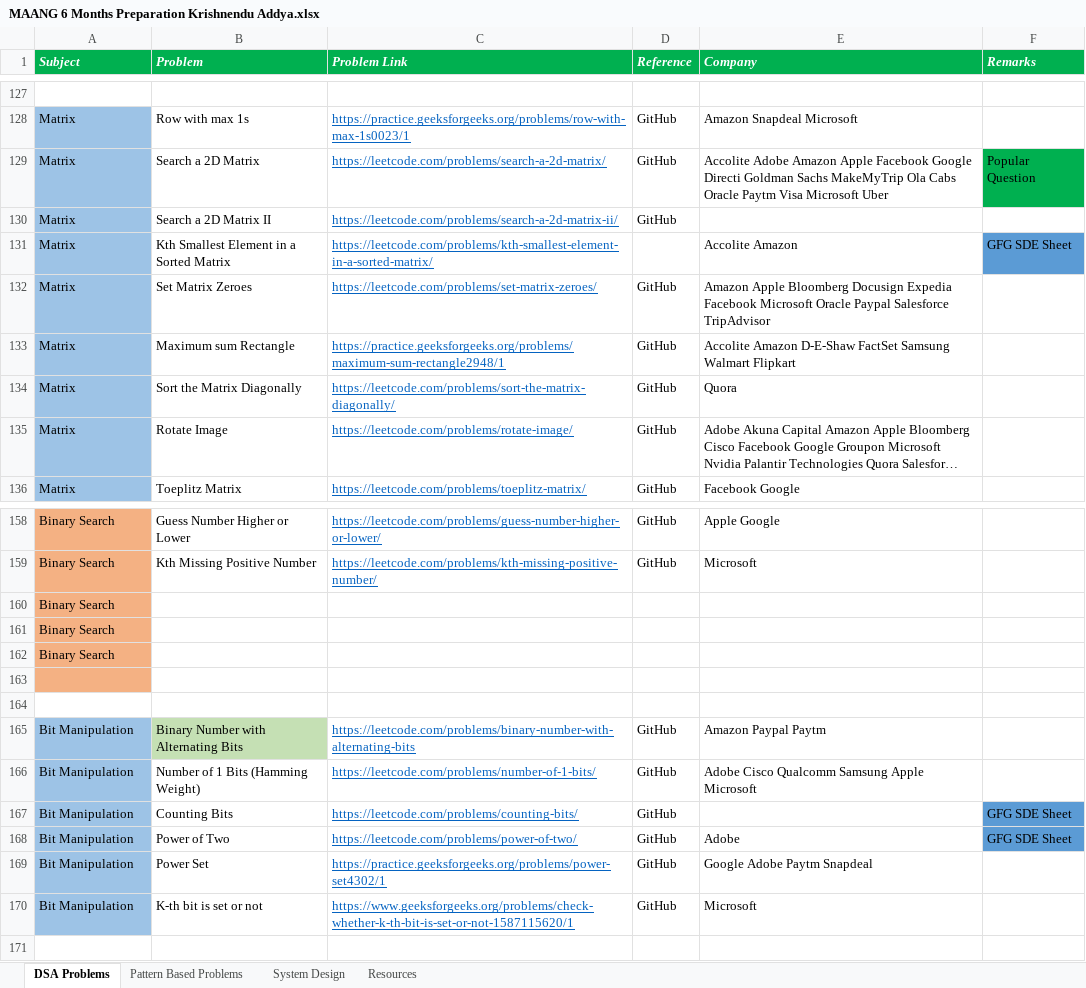
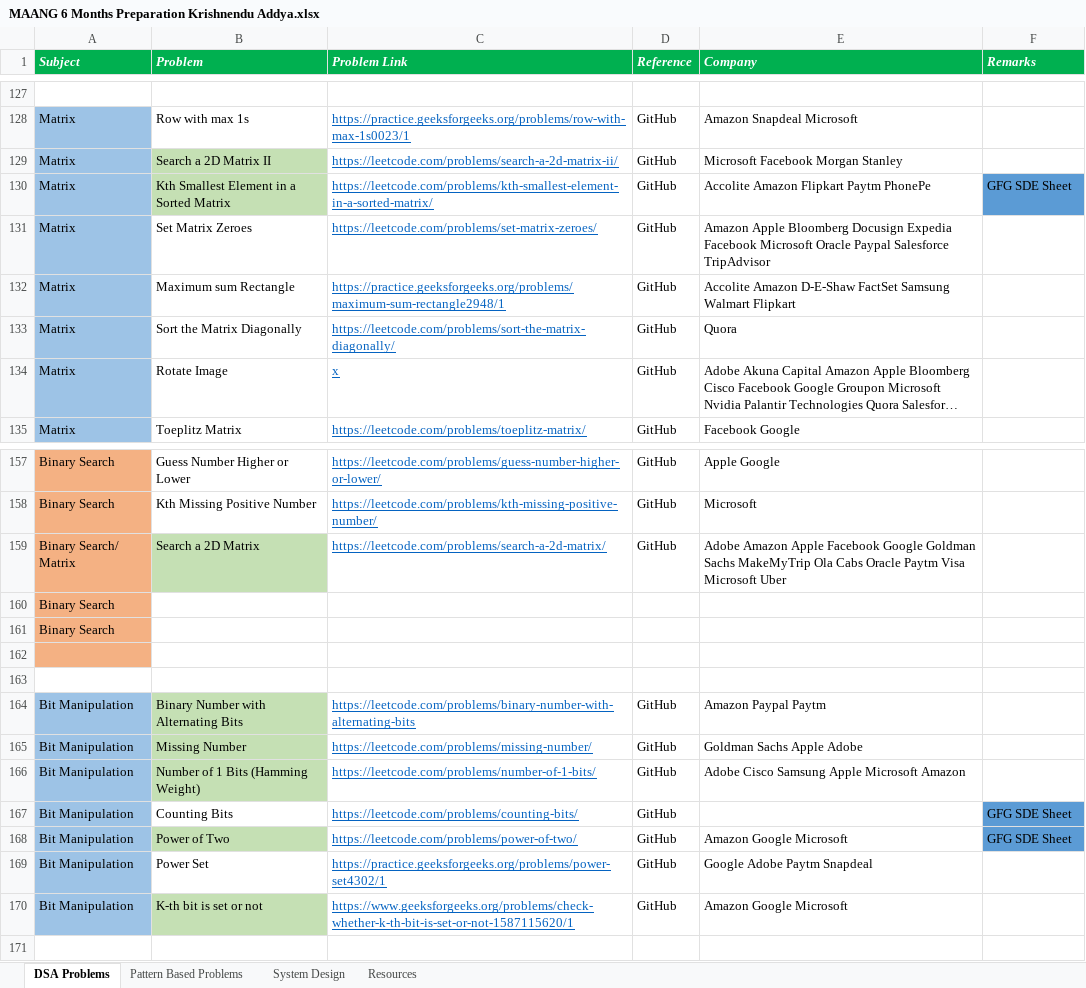
Before and after one commit to KrishnenduAddya/Documents, an Excel workbook: MAANG 6 Months Preparation Krishnendu Addya.xlsx, sheet DSA Problems, drawn as a sheet; only a part is shown, gaps mark what is left out; long unchanged cells end in …; values as stored, in another font and other column widths than the file's, no borders; conditional formats not drawn; removed rows and columns are numbered as before the commit, all else as after; the diff names each change by its address in the sheet, - before the commit and + after, or states it on an @@ line.

Commit message:
Add files via upload

```diff
--- a/MAANG 6 Months Preparation Krishnendu Addya.xlsx (sheet DSA Problems)
+++ b/MAANG 6 Months Preparation Krishnendu Addya.xlsx (sheet DSA Problems)
-row 129: Matrix | Search a 2D Matrix | https://leetcode.com/problems/search-a-2d-matrix/ | GitHub | Accolite Adobe Amazon Apple Facebook Google Directi Goldman Sachs MakeMyTrip Ola Cabs Oracle Paytm Visa Microsoft Uber | Popular Question
-B129:B130 fill: none
+B129:B130 fill: #C5E0B4
-E129 (Company): (empty)
+E129 (Company): Microsoft Facebook Morgan Stanley
-D130 (Reference): (empty)
+D130 (Reference): GitHub
-E130 (Company): Accolite Amazon
+E130 (Company): Accolite Amazon Flipkart Paytm PhonePe
-C134 (Problem Link): https://leetcode.com/problems/rotate-image/
+C134 (Problem Link): x
-row 160: Binary Search
+row 159: Binary Search/ Matrix | Search a 2D Matrix | https://leetcode.com/problems/search-a-2d-matrix/ | GitHub | Adobe Amazon Apple Facebook Google Goldman Sachs MakeMyTrip Ola Cabs Oracle Paytm Visa Microsoft Uber
+row 165: Bit Manipulation | Missing Number | https://leetcode.com/problems/missing-number/ | GitHub | Goldman Sachs Apple Adobe
-B166 fill: none
+B166 fill: #C5E0B4
-E166 (Company): Adobe Cisco Qualcomm Samsung Apple Microsoft
+E166 (Company): Adobe Cisco Samsung Apple Microsoft Amazon
-B168 fill: none
+B168 fill: #C5E0B4
-E168 (Company): Adobe
+E168 (Company): Amazon Google Microsoft
-B170 fill: none
+B170 fill: #C5E0B4
-E170 (Company): Microsoft
+E170 (Company): Amazon Google Microsoft
```
